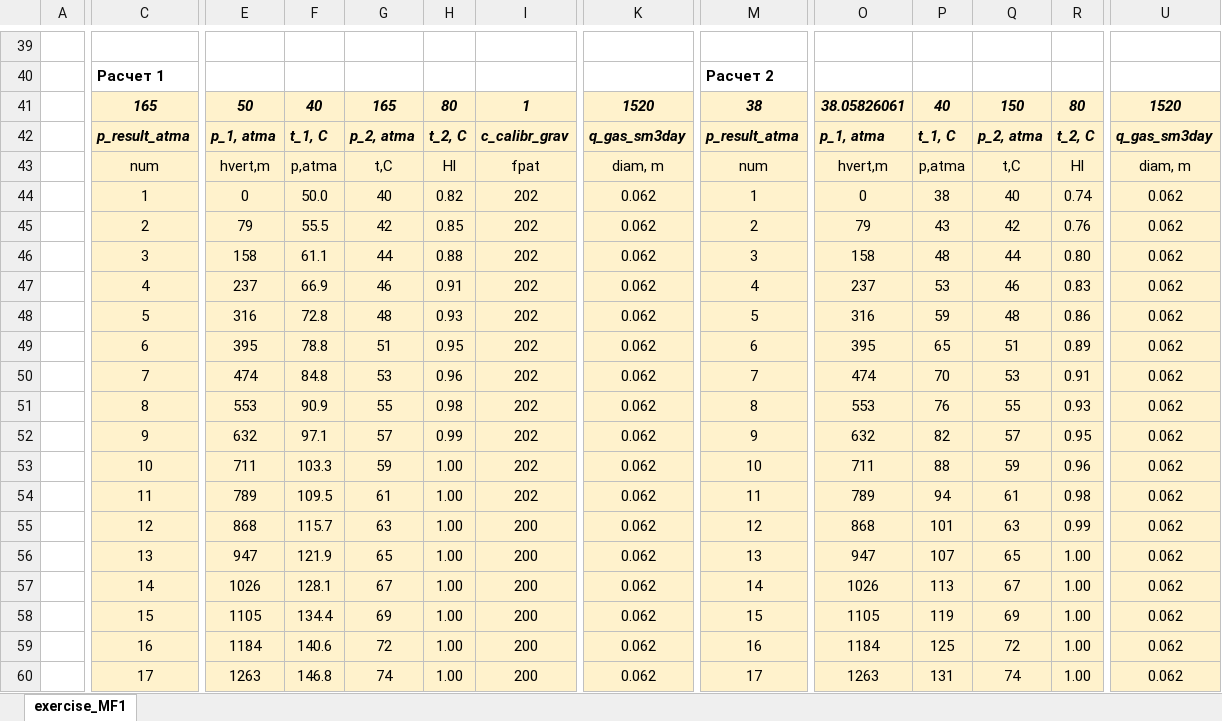
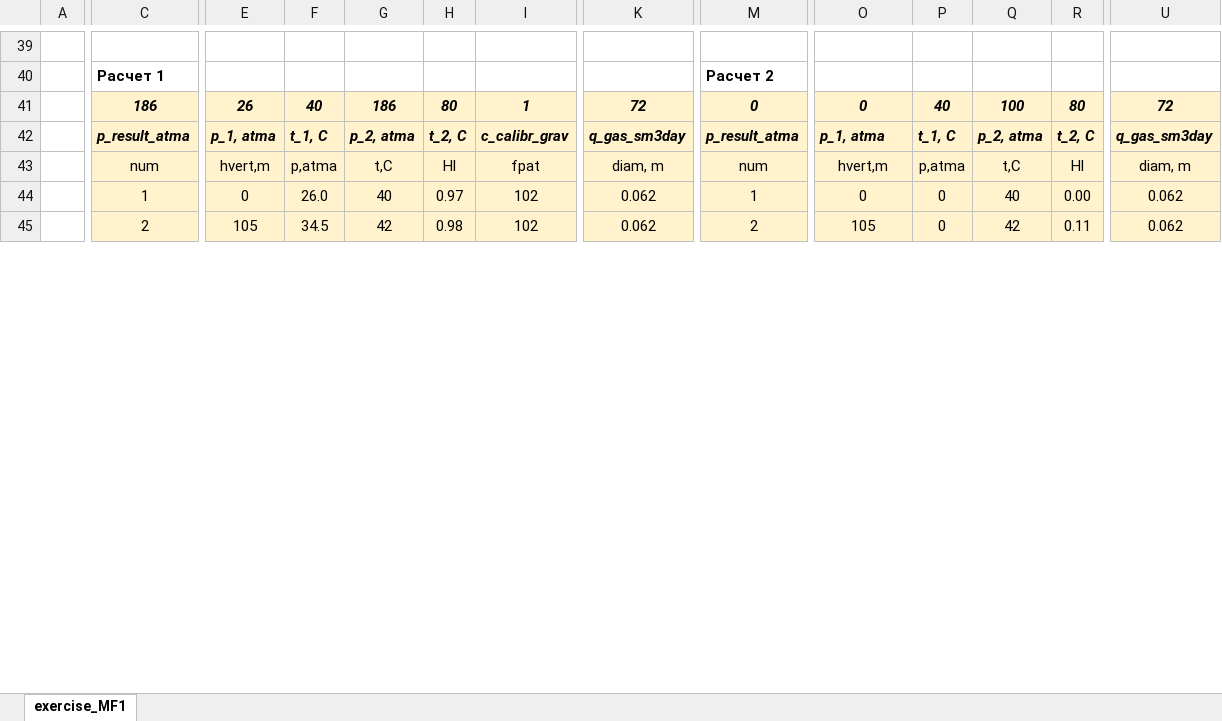
Before and after one commit to unifloc/unifloc_vba, an Excel workbook: examples/ex050.MF_pipe.xlsm, sheet exercise_MF1, drawn as a sheet; only a part is shown, gaps mark what is left out; values as stored, in another font and other column widths than the file's, no borders; charts and pictures not drawn; removed rows and columns are numbered as before the commit, all else as after; rows hold the shown columns only; the diff covers the shown part only; the diff names each change by its address in the sheet, - before the commit and + after, or states it on an @@ line.

```diff
--- a/examples/ex050.MF_pipe.xlsm (sheet exercise_MF1)
+++ b/examples/ex050.MF_pipe.xlsm (sheet exercise_MF1)
-C41: 165
+C41: 186
-E41: 50
+E41: 26
-G41: 165
+G41: 186
-K41: 1520
+K41: 72
-M41: 38
+M41: 0
-O41: 38.05826061
+O41: 0
-Q41: 150
+Q41: 100
-U41: 1520
+U41: 72
-F44: 50.0
+F44: 26.0
-H44: 0.82
+H44: 0.97
-I44: 202
+I44: 102
-P44: 38
+P44: 0
-R44: 0.74
+R44: 0.00
-row 45:  | 2 | 79 | 55.5 | 42 | 0.85 | 202 | 0.062 | 2 | 79 | 43 | 42 | 0.76 | 0.062
-row 46:  | 3 | 158 | 61.1 | 44 | 0.88 | 202 | 0.062 | 3 | 158 | 48 | 44 | 0.80 | 0.062
-row 47:  | 4 | 237 | 66.9 | 46 | 0.91 | 202 | 0.062 | 4 | 237 | 53 | 46 | 0.83 | 0.062
-row 48:  | 5 | 316 | 72.8 | 48 | 0.93 | 202 | 0.062 | 5 | 316 | 59 | 48 | 0.86 | 0.062
-row 49:  | 6 | 395 | 78.8 | 51 | 0.95 | 202 | 0.062 | 6 | 395 | 65 | 51 | 0.89 | 0.062
-row 50:  | 7 | 474 | 84.8 | 53 | 0.96 | 202 | 0.062 | 7 | 474 | 70 | 53 | 0.91 | 0.062
-row 51:  | 8 | 553 | 90.9 | 55 | 0.98 | 202 | 0.062 | 8 | 553 | 76 | 55 | 0.93 | 0.062
-row 52:  | 9 | 632 | 97.1 | 57 | 0.99 | 202 | 0.062 | 9 | 632 | 82 | 57 | 0.95 | 0.062
-row 53:  | 10 | 711 | 103.3 | 59 | 1.00 | 202 | 0.062 | 10 | 711 | 88 | 59 | 0.96 | 0.062
-row 54:  | 11 | 789 | 109.5 | 61 | 1.00 | 202 | 0.062 | 11 | 789 | 94 | 61 | 0.98 | 0.062
-row 55:  | 12 | 868 | 115.7 | 63 | 1.00 | 200 | 0.062 | 12 | 868 | 101 | 63 | 0.99 | 0.062
-row 56:  | 13 | 947 | 121.9 | 65 | 1.00 | 200 | 0.062 | 13 | 947 | 107 | 65 | 1.00 | 0.062
-row 57:  | 14 | 1026 | 128.1 | 67 | 1.00 | 200 | 0.062 | 14 | 1026 | 113 | 67 | 1.00 | 0.062
-row 58:  | 15 | 1105 | 134.4 | 69 | 1.00 | 200 | 0.062 | 15 | 1105 | 119 | 69 | 1.00 | 0.062
-row 59:  | 16 | 1184 | 140.6 | 72 | 1.00 | 200 | 0.062 | 16 | 1184 | 125 | 72 | 1.00 | 0.062
-row 60:  | 17 | 1263 | 146.8 | 74 | 1.00 | 200 | 0.062 | 17 | 1263 | 131 | 74 | 1.00 | 0.062
+row 45:  | 2 | 105 | 34.5 | 42 | 0.98 | 102 | 0.062 | 2 | 105 | 0 | 42 | 0.11 | 0.062
```
Also changed, not shown: 16 added rows, 1 removed row and 34 edited cells elsewhere in this sheet, charts or pictures, 2 other files.
